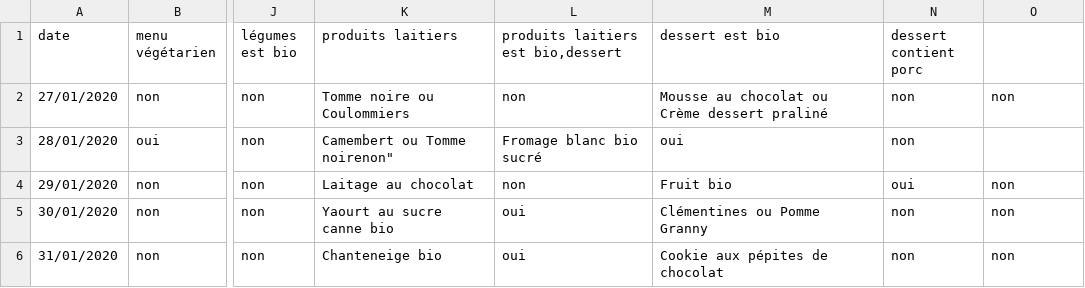
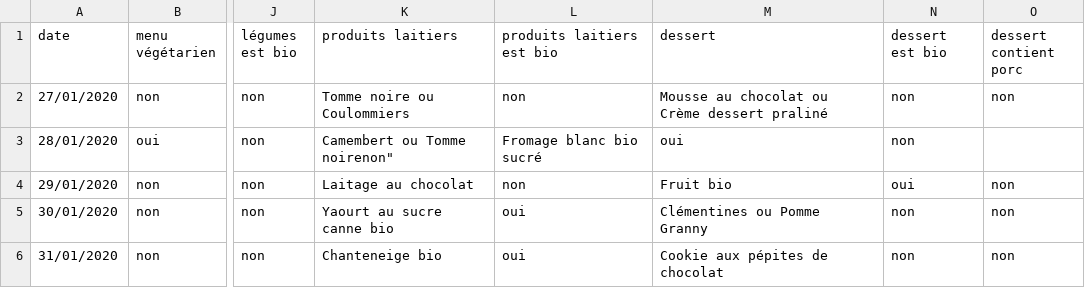
Before and after one commit to easy-global-market/saint-quentin-data-models, a CSV file: ConnectedCanteens/ngsild-payloads/Menus/menu.csv, drawn as a sheet; only a part is shown, gaps mark what is left out; the diff names each change by its address in the sheet, - before the commit and + after, or states it on an @@ line.

Commit message:
Update menu.csv
fix csv typos

```diff
--- a/ConnectedCanteens/ngsild-payloads/Menus/menu.csv
+++ b/ConnectedCanteens/ngsild-payloads/Menus/menu.csv
-L1: produits laitiers est bio,dessert
+L1: produits laitiers est bio
-M1: dessert est bio
+M1: dessert
-N1: dessert contient porc
+N1: dessert est bio
-O1: (empty)
+O1: dessert contient porc
```
